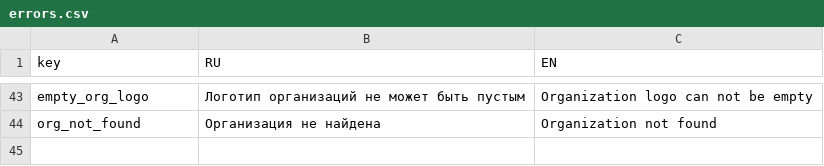
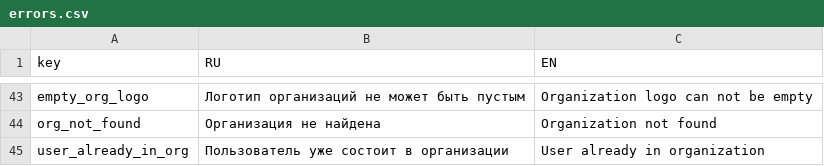
Before and after one commit to nnniyaz/food-retail-marketplace, a CSV file: food-retail-marketplace/ardo-backend/errors.csv, drawn as a sheet; only a part is shown, gaps mark what is left out; the diff names each change by its address in the sheet, - before the commit and + after, or states it on an @@ line.

```diff
--- a/food-retail-marketplace/ardo-backend/errors.csv
+++ b/food-retail-marketplace/ardo-backend/errors.csv
+row 45: user_already_in_org | Пользователь уже состоит в организации | User already in organization
```
Also changed, not shown: 18 other files.
